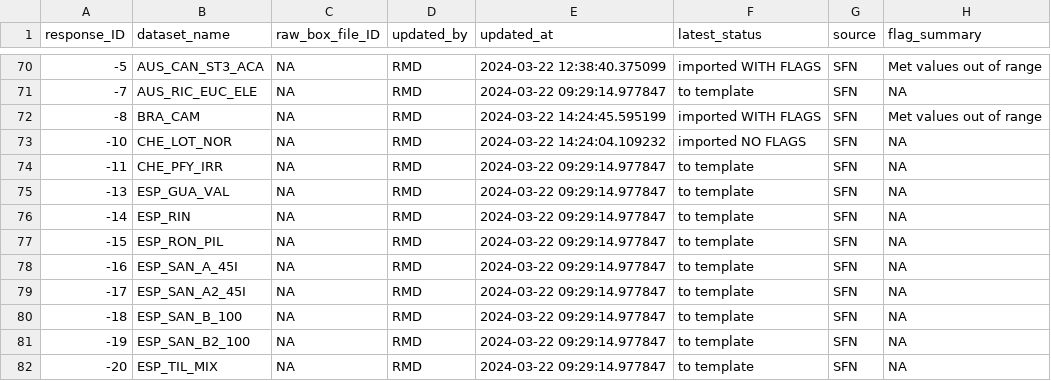
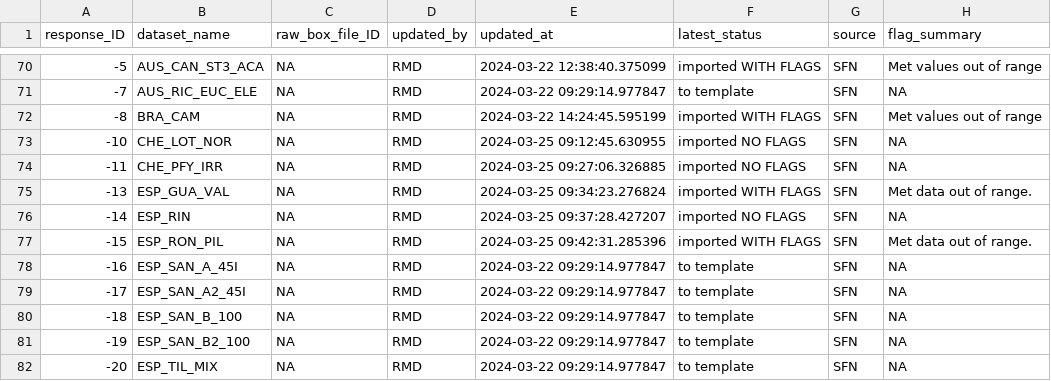
Before and after one commit to PSInetRCN/data-qa, a CSV file: dataset_tracking.csv, drawn as a sheet; only a part is shown, gaps mark what is left out.

```diff
--- a/dataset_tracking.csv
+++ b/dataset_tracking.csv
@@ -72,7 +72,7 @@
 -8,"BRA_CAM",NA,"RMD","2024-03-22 14:24:45.595199","imported WITH FLAGS","SFN","Met values out of range"
--10,"CHE_LOT_NOR",NA,"RMD","2024-03-22 14:24:04.109232","imported NO FLAGS","SFN",NA
--11,"CHE_PFY_IRR",NA,"RMD","2024-03-22 09:29:14.977847","to template","SFN",NA
--13,"ESP_GUA_VAL",NA,"RMD","2024-03-22 09:29:14.977847","to template","SFN",NA
--14,"ESP_RIN",NA,"RMD","2024-03-22 09:29:14.977847","to template","SFN",NA
--15,"ESP_RON_PIL",NA,"RMD","2024-03-22 09:29:14.977847","to template","SFN",NA
+-10,"CHE_LOT_NOR",NA,"RMD","2024-03-25 09:12:45.630955","imported NO FLAGS","SFN",NA
+-11,"CHE_PFY_IRR",NA,"RMD","2024-03-25 09:27:06.326885","imported NO FLAGS","SFN",NA
+-13,"ESP_GUA_VAL",NA,"RMD","2024-03-25 09:34:23.276824","imported WITH FLAGS","SFN","Met data out of range."
+-14,"ESP_RIN",NA,"RMD","2024-03-25 09:37:28.427207","imported NO FLAGS","SFN",NA
+-15,"ESP_RON_PIL",NA,"RMD","2024-03-25 09:42:31.285396","imported WITH FLAGS","SFN","Met data out of range."
 -16,"ESP_SAN_A_45I",NA,"RMD","2024-03-22 09:29:14.977847","to template","SFN",NA
```
Also changed, not shown: checks/reports/CHE_LOT_NOR_results.csv, 12 other files.
